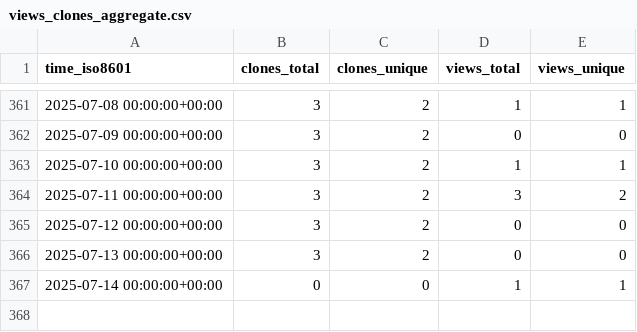
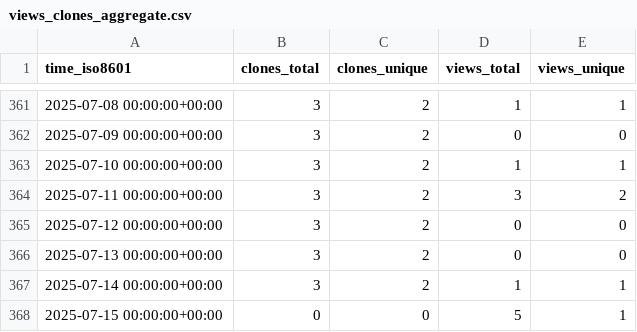
Before and after one commit to CDCgov/ocio-wsl, a CSV file: cdcent/ocio-wsl/ghrs-data/views_clones_aggregate.csv, drawn as a sheet; only a part is shown, gaps mark what is left out.

```diff
--- a/cdcent/ocio-wsl/ghrs-data/views_clones_aggregate.csv
+++ b/cdcent/ocio-wsl/ghrs-data/views_clones_aggregate.csv
@@ -366,2 +366,3 @@ time_iso8601,clones_total,clones_unique,views_total,views_unique
 2025-07-13 00:00:00+00:00,3,2,0,0
-2025-07-14 00:00:00+00:00,0,0,1,1
+2025-07-14 00:00:00+00:00,3,2,1,1
+2025-07-15 00:00:00+00:00,0,0,5,1
```
Also changed, not shown: 1 other file.
